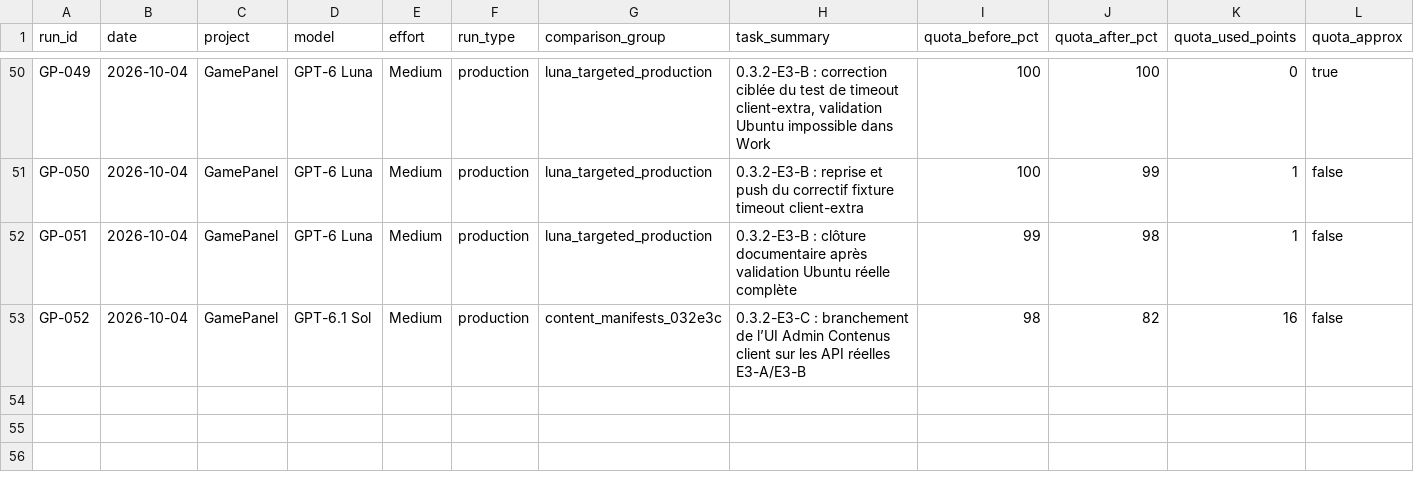
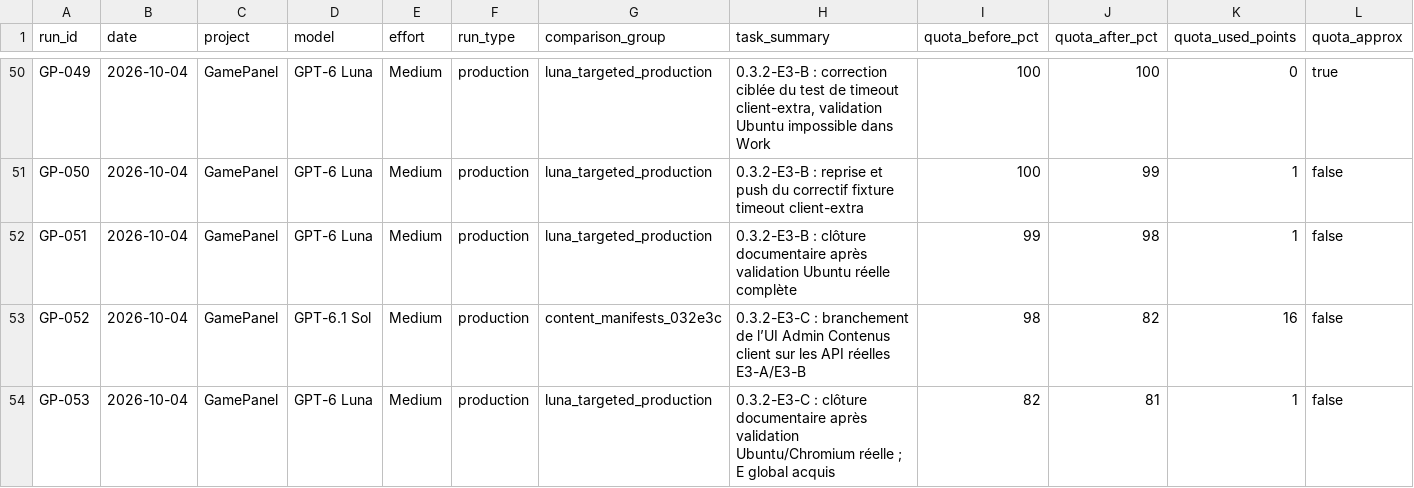
Before and after one commit to MrMekouil/GPT_Benchmarks, a CSV file: data/runs.csv, drawn as a sheet; only a part is shown, gaps mark what is left out; rows hold the shown columns only; the diff names each change by its address in the sheet, - before the commit and + after, or states it on an @@ line.

Commit message:
data: rebuild CSV with GP-053

```diff
--- a/data/runs.csv
+++ b/data/runs.csv
+row 54: GP-053 | 2026-10-04 | GamePanel | GPT-6 Luna | Medium | production | luna_targeted_production | 0.3.2-E3-C : clôture documentaire après validation Ubuntu/Chromium réelle ; E global acquis | 82 | 81 | 1 | false
```
